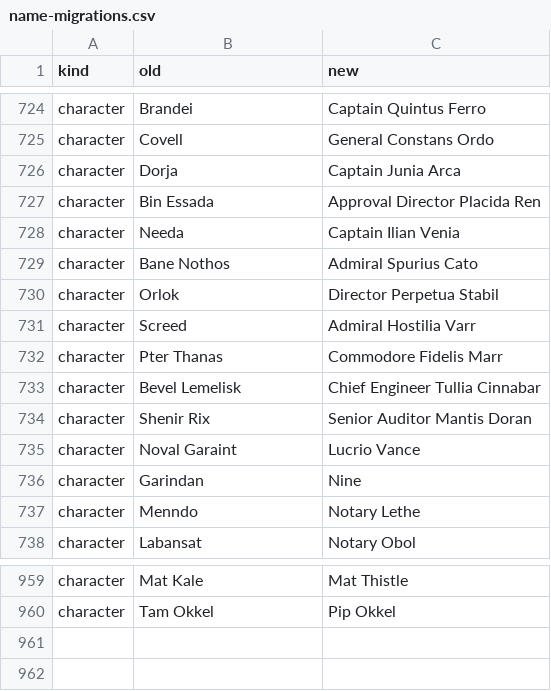
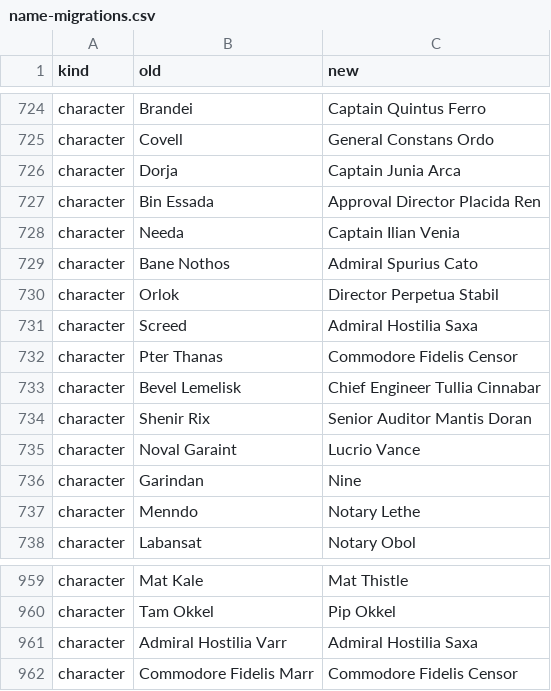
Before and after one commit to paulgazagnaire/Praedra, a CSV file: data/design/name-migrations.csv, drawn as a sheet; only a part is shown, gaps mark what is left out.

```diff
--- a/data/design/name-migrations.csv
+++ b/data/design/name-migrations.csv
@@ -730,4 +730,4 @@ character,Bane Nothos,Admiral Spurius Cato
 character,Orlok,Director Perpetua Stabil
-character,Screed,Admiral Hostilia Varr
-character,Pter Thanas,Commodore Fidelis Marr
+character,Screed,Admiral Hostilia Saxa
+character,Pter Thanas,Commodore Fidelis Censor
 character,Bevel Lemelisk,Chief Engineer Tullia Cinnabar
@@ -960 +960,3 @@ character,Mat Kale,Mat Thistle
 character,Tam Okkel,Pip Okkel
+character,Admiral Hostilia Varr,Admiral Hostilia Saxa
+character,Commodore Fidelis Marr,Commodore Fidelis Censor
```
Also changed, not shown: data/classic/characters.csv, data/design/roster.csv, 2 other files.
